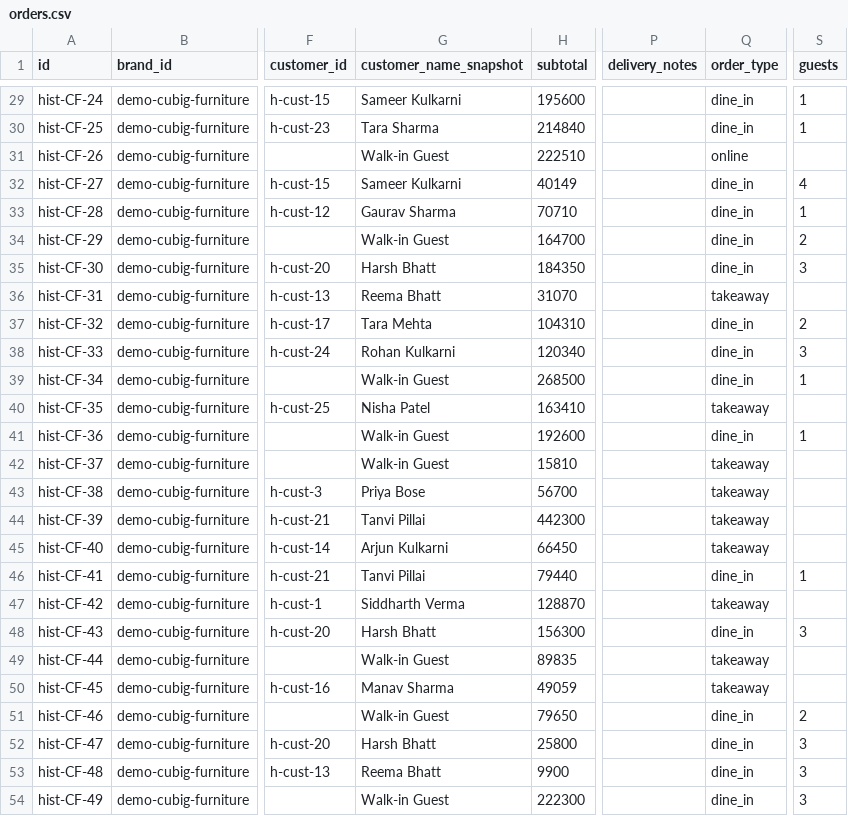
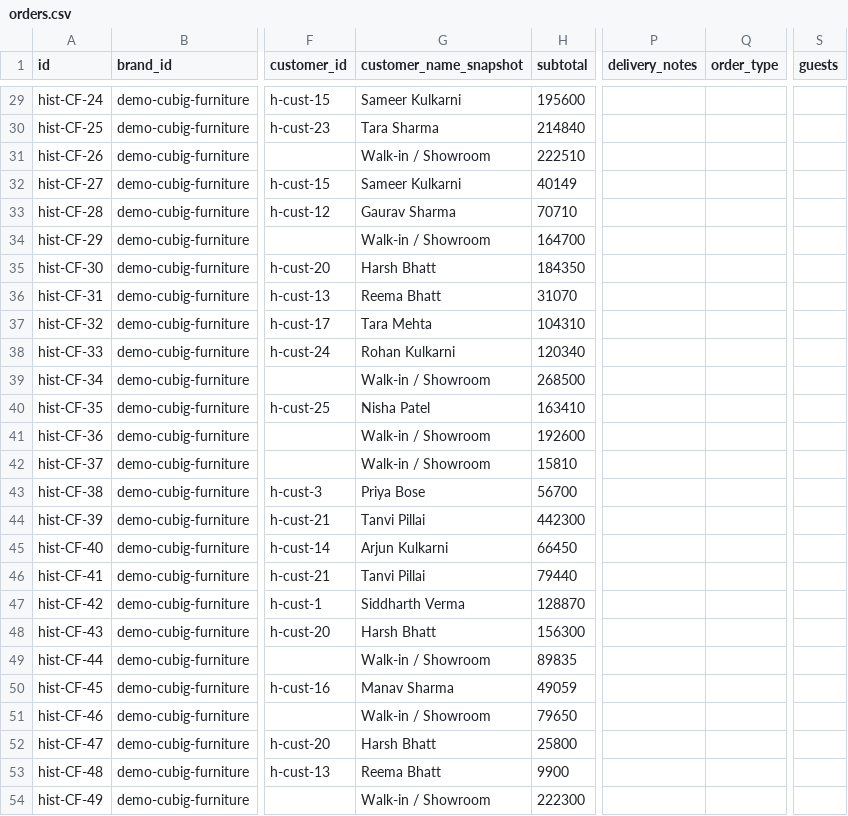
Before and after one commit to Jainil5/orderbook, a CSV file: data/demo/BR-2/orders.csv, drawn as a sheet; only a part is shown, gaps mark what is left out; the diff covers the shown part only; the diff names each change by its address in the sheet, - before the commit and + after, or states it on an @@ line.

Commit message:
feat: furniture brands capture project fields, not café ones
Cubig Furniture sells by enquiry, site address and delivery/installation
charges, so its capture forms no longer offer order type, table or guest
counts. Workspace profiles now carry a `capture` mode that drives the
form, the labels on the order page and the quotation/bill documents.

Delivery & installation charges are real money in the model end to end:
input -> validation -> cart totals -> stored order -> PDF/WhatsApp text
-> order detail, so a quotation total now reconciles with its parts.

```diff
--- a/data/demo/BR-2/orders.csv
+++ b/data/demo/BR-2/orders.csv
-Q29:Q30 (order_type): dine_in
+Q29:Q30 (order_type): (empty)
-S29:S30 (guests): 1
+S29:S30 (guests): (empty)
-G31 (customer_name_snapshot): Walk-in Guest
+G31 (customer_name_snapshot): Walk-in / Showroom
-Q31 (order_type): online
+Q31 (order_type): (empty)
-Q32:Q35 (order_type): dine_in
+Q32:Q35 (order_type): (empty)
-S32 (guests): 4
+S32 (guests): (empty)
-S33 (guests): 1
+S33 (guests): (empty)
-G34 (customer_name_snapshot): Walk-in Guest
+G34 (customer_name_snapshot): Walk-in / Showroom
-S34 (guests): 2
+S34 (guests): (empty)
-S35 (guests): 3
+S35 (guests): (empty)
-Q36 (order_type): takeaway
+Q36 (order_type): (empty)
-Q37:Q39 (order_type): dine_in
+Q37:Q39 (order_type): (empty)
-S37 (guests): 2
+S37 (guests): (empty)
-S38 (guests): 3
+S38 (guests): (empty)
-G39 (customer_name_snapshot): Walk-in Guest
+G39 (customer_name_snapshot): Walk-in / Showroom
-S39 (guests): 1
+S39 (guests): (empty)
-Q40 (order_type): takeaway
+Q40 (order_type): (empty)
-G41:G42 (customer_name_snapshot): Walk-in Guest
+G41:G42 (customer_name_snapshot): Walk-in / Showroom
-Q41 (order_type): dine_in
+Q41 (order_type): (empty)
-S41 (guests): 1
+S41 (guests): (empty)
-Q42:Q45 (order_type): takeaway
+Q42:Q45 (order_type): (empty)
-Q46 (order_type): dine_in
+Q46 (order_type): (empty)
-S46 (guests): 1
+S46 (guests): (empty)
-Q47 (order_type): takeaway
+Q47 (order_type): (empty)
-Q48 (order_type): dine_in
+Q48 (order_type): (empty)
-S48 (guests): 3
+S48 (guests): (empty)
-G49 (customer_name_snapshot): Walk-in Guest
+G49 (customer_name_snapshot): Walk-in / Showroom
-Q49:Q50 (order_type): takeaway
+Q49:Q50 (order_type): (empty)
-G51 (customer_name_snapshot): Walk-in Guest
+G51 (customer_name_snapshot): Walk-in / Showroom
-Q51:Q54 (order_type): dine_in
+Q51:Q54 (order_type): (empty)
-S51 (guests): 2
+S51 (guests): (empty)
-S52:S54 (guests): 3
+S52:S54 (guests): (empty)
-G54 (customer_name_snapshot): Walk-in Guest
+G54 (customer_name_snapshot): Walk-in / Showroom
```
Also changed, not shown: 87 edited cells elsewhere in this file, 16 other files.
